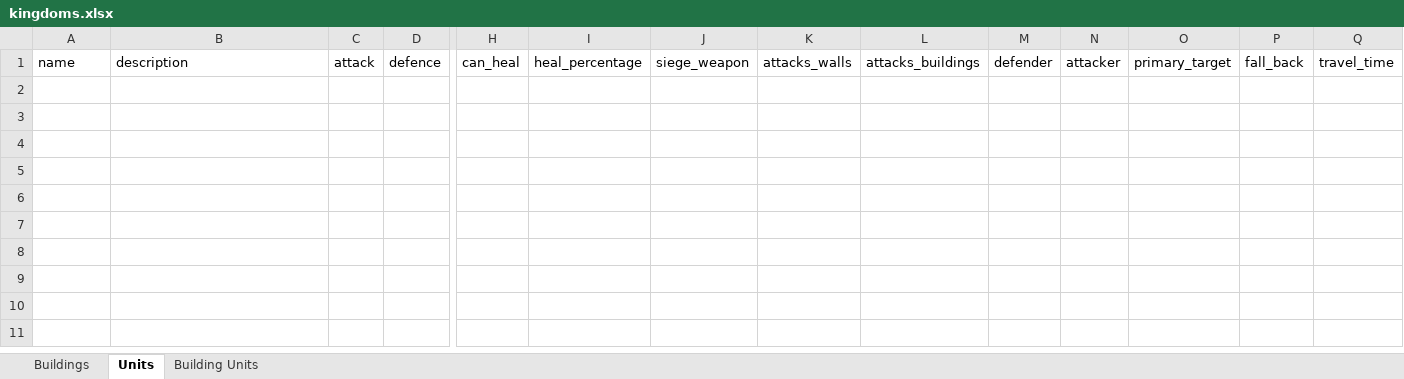
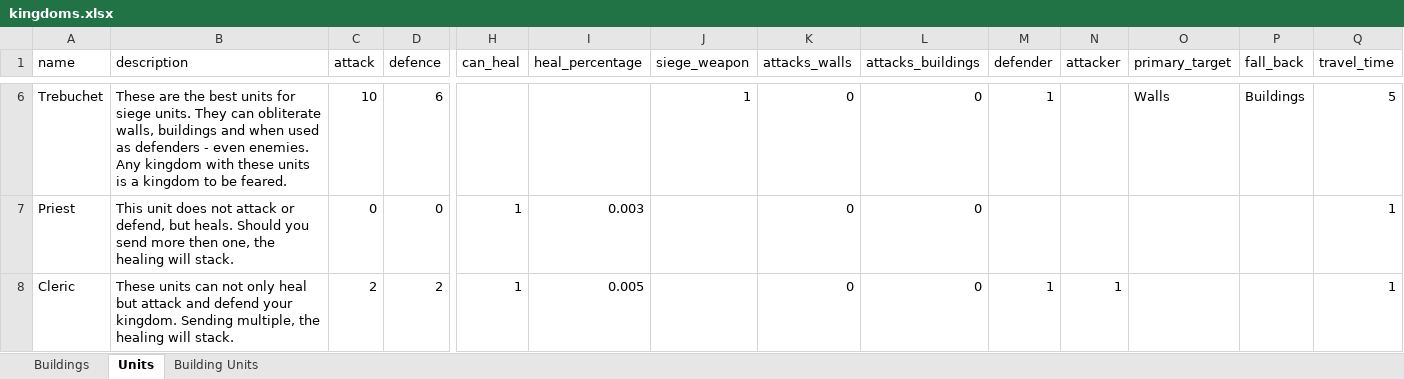
Before and after one commit to AdamKyle/flare, an Excel workbook: resources/data-imports/kingdoms.xlsx, sheet Units, drawn as a sheet; only a part is shown, gaps mark what is left out; values as stored, in another font and other column widths than the file's, no borders; rows hold the shown columns only; the diff covers the shown part only; the diff names each change by its address in the sheet, - before the commit and + after, or states it on an @@ line.

Commit message:
Updated item export.
- Attempting to see if my exccel export for only affixes will work.

```diff
--- a/resources/data-imports/kingdoms.xlsx (sheet Units)
+++ b/resources/data-imports/kingdoms.xlsx (sheet Units)
+row 6: Trebuchet | These are the best units for siege units. They can obliterate walls, buildings and when used as defenders - even enemies. Any kingdom with these units is a kingdom to be feared. | 10 | 6 |  |  | 1 | 0 | 0 | 1 |  | Walls | Buildings | 5
+row 7: Priest | This unit does not attack or defend, but heals. Should you send more then one, the healing will stack. | 0 | 0 | 1 | 0.003 |  | 0 | 0 |  |  |  |  | 1
+row 8: Cleric | These units can not only heal but attack and defend your kingdom. Sending multiple, the healing will stack. | 2 | 2 | 1 | 0.005 |  | 0 | 0 | 1 | 1 |  |  | 1
```
Also changed, not shown: 6 added rows elsewhere in this sheet, sheet Buildings, sheet Building Units, resources/data-imports/affixes.xlsx, 3 other files.
